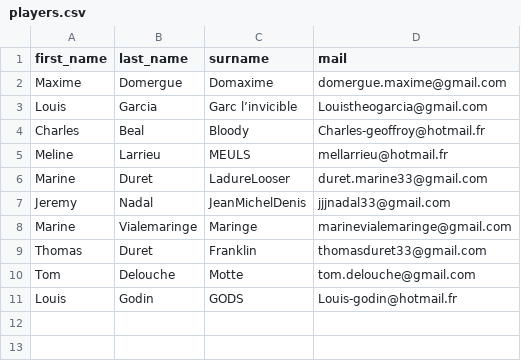
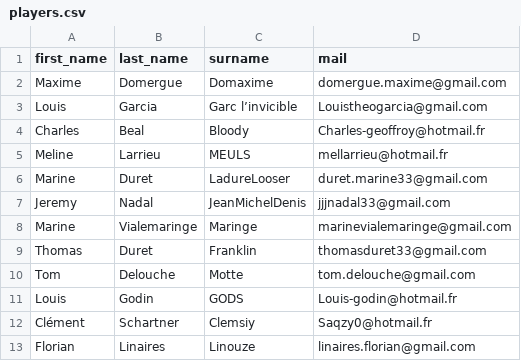
Before and after one commit to Jeremynadal33/catan_leaderboard, a CSV file: data/players.csv, drawn as a sheet.

```diff
--- a/data/players.csv
+++ b/data/players.csv
@@ -11 +11,3 @@ Tom,Delouche,Motte,tom.delouche@gmail.com
 Louis,Godin,GODS,Louis-godin@hotmail.fr
+Clément,Schartner,Clemsiy,Saqzy0@hotmail.fr
+Florian,Linaires,Linouze,linaires.florian@gmail.com
```
Also changed, not shown: data/database.csv, 3 other files.
